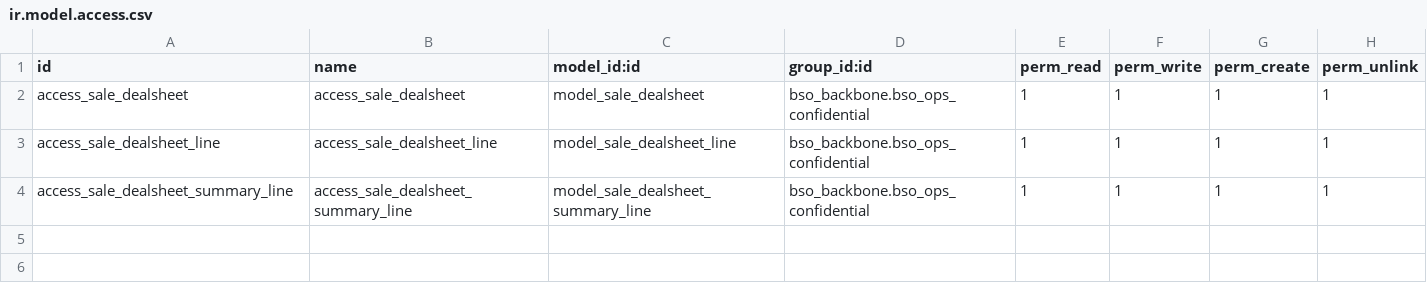
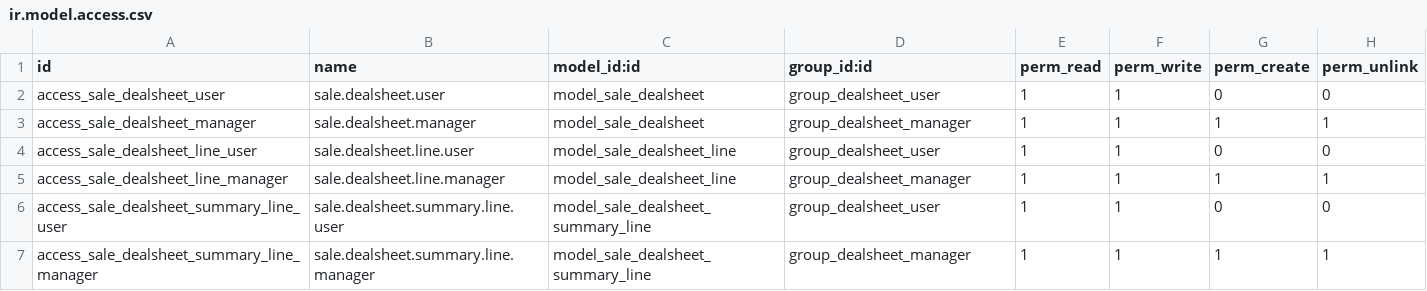
Before and after one commit to camptocamp/hr, a CSV file: odoo/local-src/bso_dealsheet/security/ir.model.access.csv, drawn as a sheet.

Commit message:
BSO Dealsheet

```diff
--- a/odoo/local-src/bso_dealsheet/security/ir.model.access.csv
+++ b/odoo/local-src/bso_dealsheet/security/ir.model.access.csv
@@ -1,4 +1,7 @@
 id,name,model_id:id,group_id:id,perm_read,perm_write,perm_create,perm_unlink
-access_sale_dealsheet,access_sale_dealsheet,model_sale_dealsheet,bso_backbone.bso_ops_confidential,1,1,1,1
-access_sale_dealsheet_line,access_sale_dealsheet_line,model_sale_dealsheet_line,bso_backbone.bso_ops_confidential,1,1,1,1
-access_sale_dealsheet_summary_line,access_sale_dealsheet_summary_line,model_sale_dealsheet_summary_line,bso_backbone.bso_ops_confidential,1,1,1,1
+access_sale_dealsheet_user,sale.dealsheet.user,model_sale_dealsheet,group_dealsheet_user,1,1,0,0
+access_sale_dealsheet_manager,sale.dealsheet.manager,model_sale_dealsheet,group_dealsheet_manager,1,1,1,1
+access_sale_dealsheet_line_user,sale.dealsheet.line.user,model_sale_dealsheet_line,group_dealsheet_user,1,1,0,0
+access_sale_dealsheet_line_manager,sale.dealsheet.line.manager,model_sale_dealsheet_line,group_dealsheet_manager,1,1,1,1
+access_sale_dealsheet_summary_line_user,sale.dealsheet.summary.line.user,model_sale_dealsheet_summary_line,group_dealsheet_user,1,1,0,0
+access_sale_dealsheet_summary_line_manager,sale.dealsheet.summary.line.manager,model_sale_dealsheet_summary_line,group_dealsheet_manager,1,1,1,1
```
Also changed, not shown: 12 other files.
